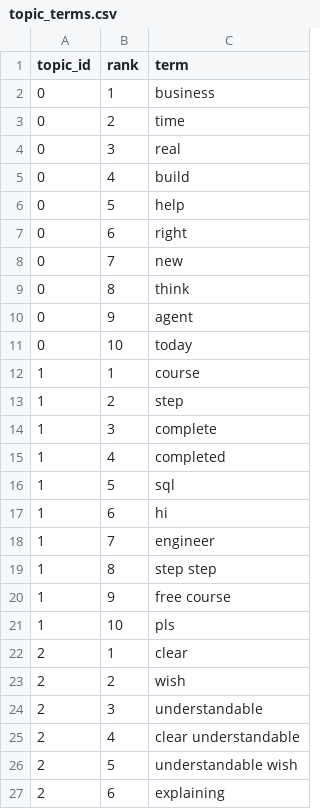
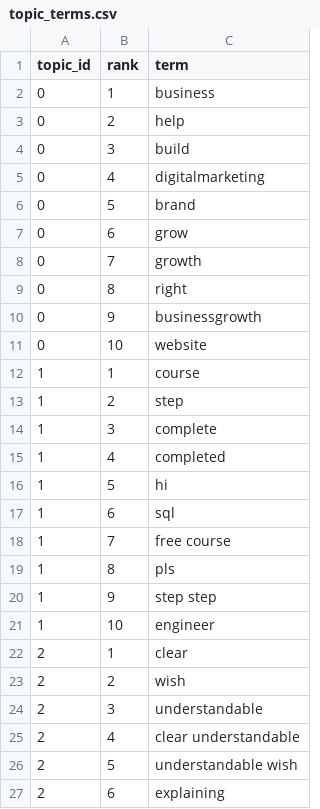
Before and after one commit to Shifali-Chandra/socialpulse-market-intelligence, a CSV file: data/reports/model_eval/topic_terms.csv, drawn as a sheet; only a part is shown; the diff covers the shown part only.

```diff
--- a/data/reports/model_eval/topic_terms.csv
+++ b/data/reports/model_eval/topic_terms.csv
@@ -2,11 +2,11 @@
 0,1,business
-0,2,time
-0,3,real
-0,4,build
-0,5,help
-0,6,right
-0,7,new
-0,8,think
-0,9,agent
-0,10,today
+0,2,help
+0,3,build
+0,4,digitalmarketing
+0,5,brand
+0,6,grow
+0,7,growth
+0,8,right
+0,9,businessgrowth
+0,10,website
 1,1,course
@@ -15,8 +15,8 @@
 1,4,completed
-1,5,sql
-1,6,hi
-1,7,engineer
-1,8,step step
-1,9,free course
-1,10,pls
+1,5,hi
+1,6,sql
+1,7,free course
+1,8,pls
+1,9,step step
+1,10,engineer
 2,1,clear
```
Also changed, not shown: 20 added rows and 41 edited cells elsewhere in this file, data/reports/features/engagement_by_topic.csv, data/reports/features/topic_by_keyword.csv, 12 other files.
